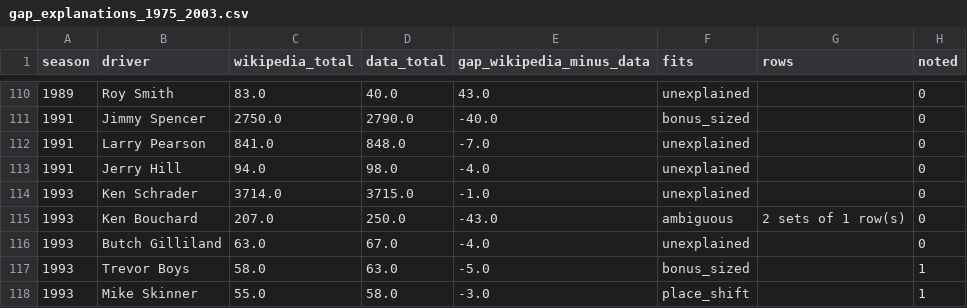
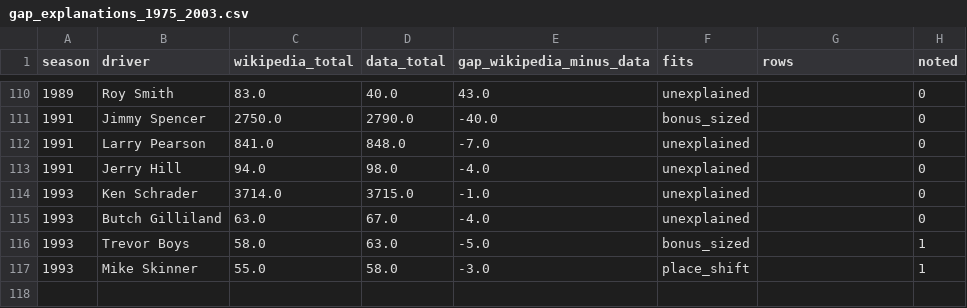
Before and after one commit to intelati26/nascarvis, a CSV file: curation/gap_explanations_1975_2003.csv, drawn as a sheet; only a part is shown, gaps mark what is left out.

```diff
--- a/curation/gap_explanations_1975_2003.csv
+++ b/curation/gap_explanations_1975_2003.csv
@@ -114,3 +114,2 @@ season,driver,wikipedia_total,data_total,gap_wikipedia_minus_data,fits,rows,note
 1993,Ken Schrader,3714.0,3715.0,-1.0,unexplained,,0
-1993,Ken Bouchard,207.0,250.0,-43.0,ambiguous,2 sets of 1 row(s),0
 1993,Butch Gilliland,63.0,67.0,-4.0,unexplained,,0
```
Also changed, not shown: curation/discrepancies.csv, 6 other files.
